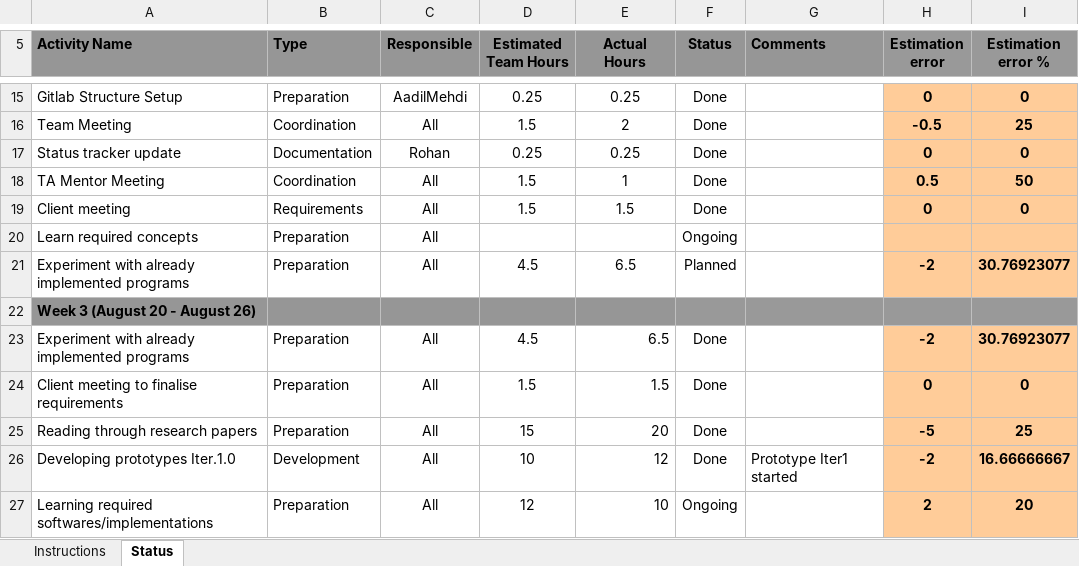
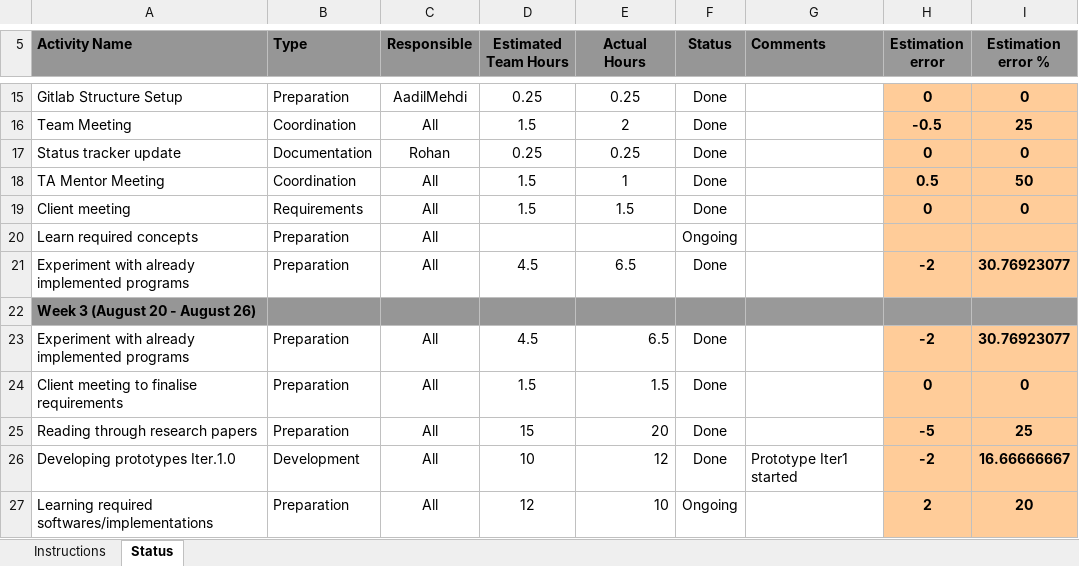
Before and after one commit to 5fing3rs/3DRecognition, an Excel workbook: document/StatusTracker_1.xlsx, sheet Status, drawn as a sheet; only a part is shown, gaps mark what is left out; values as stored, in another font and other column widths than the file's, no borders; conditional formats not drawn; the diff covers the shown part only; the diff names each change by its address in the sheet, - before the commit and + after, or states it on an @@ line.

```diff
--- a/document/StatusTracker_1.xlsx (sheet Status)
+++ b/document/StatusTracker_1.xlsx (sheet Status)
-F21 (Status): Planned
+F21 (Status): Done
```
Also changed, not shown: 1 added row, 1 removed row and 24 edited cells elsewhere in this sheet, 1 other file.
